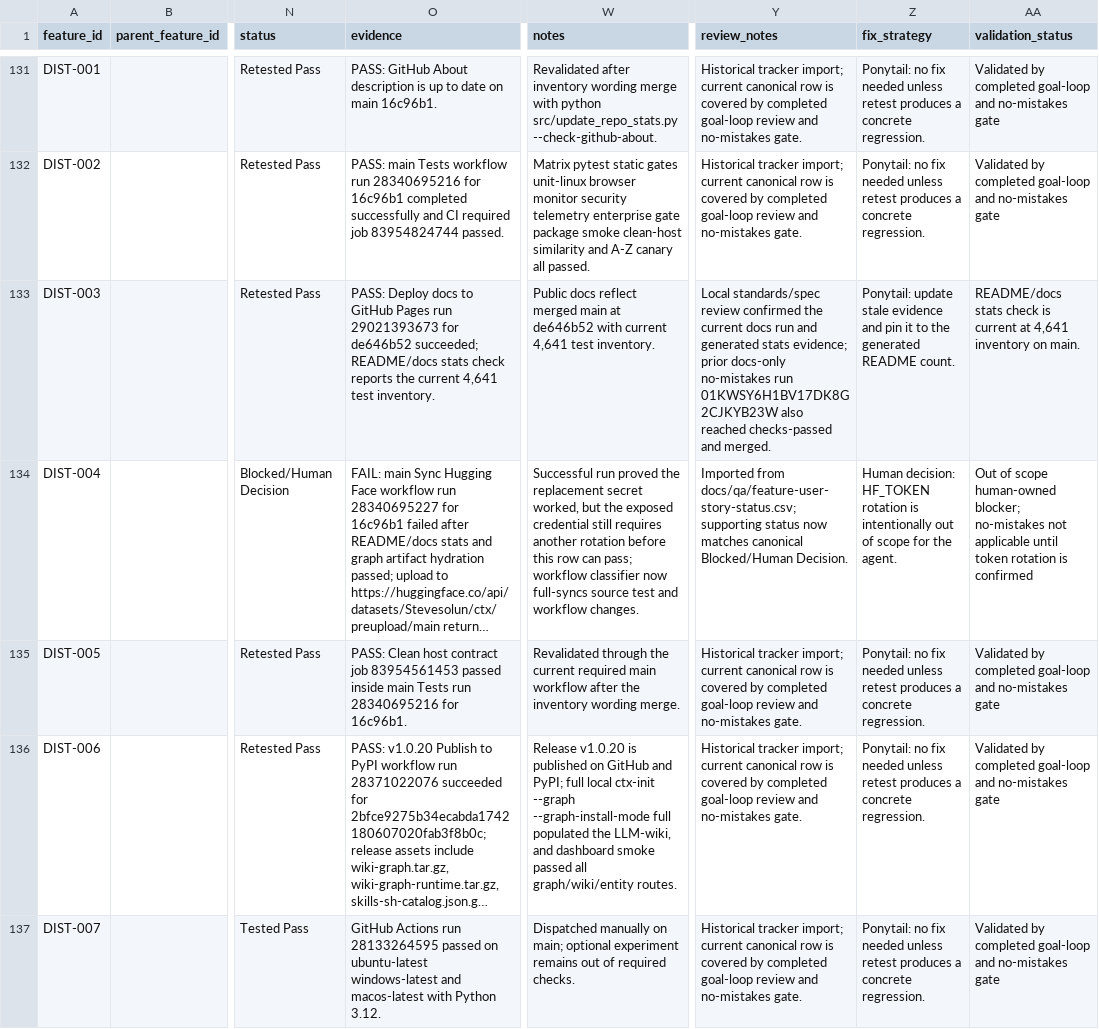
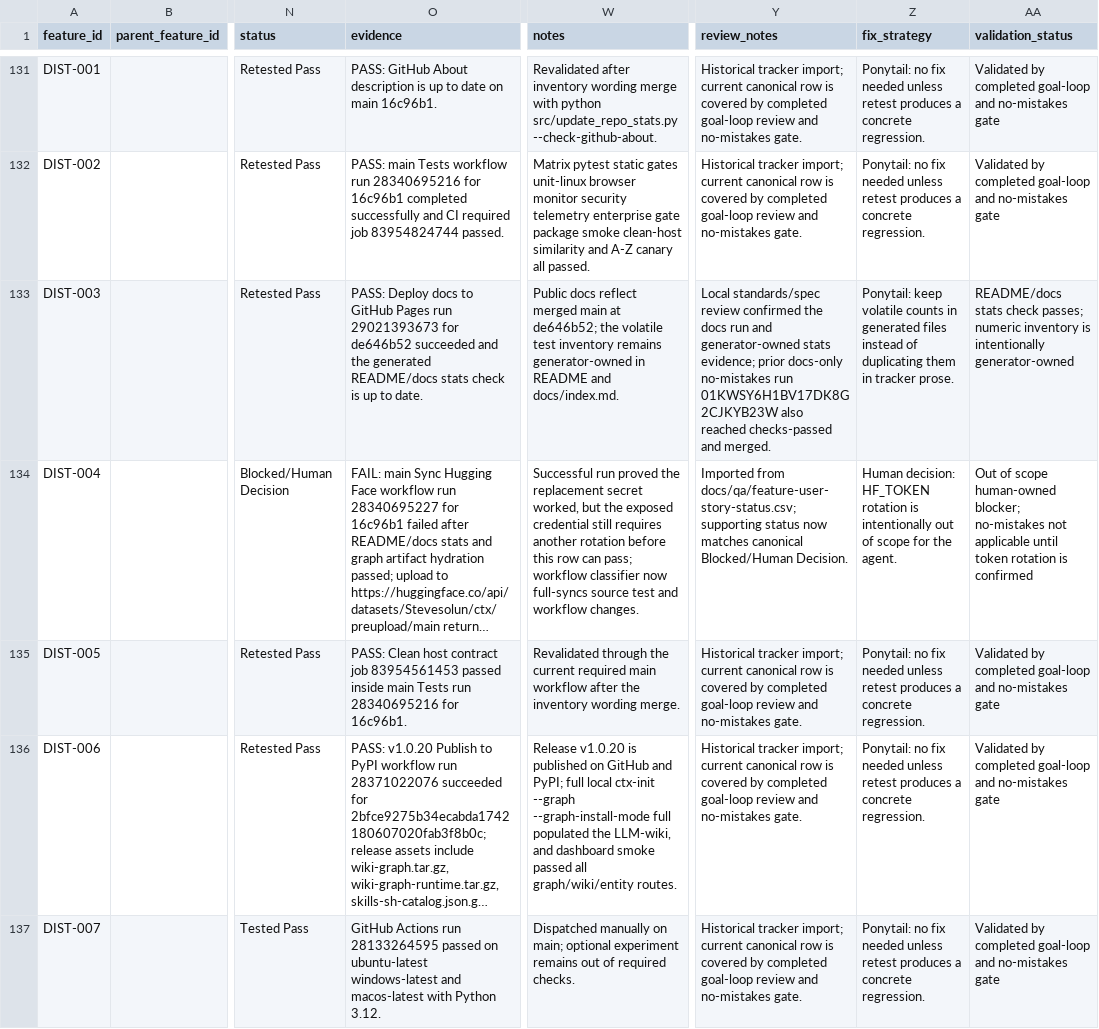
Before and after one commit to stevesolun/ctx, a CSV file: qa/feature_status.csv, drawn as a sheet; only a part is shown, gaps mark what is left out; long unchanged cells end in …; the diff names each change by its address in the sheet, - before the commit and + after, or states it on an @@ line.

```diff
--- a/qa/feature_status.csv
+++ b/qa/feature_status.csv
-O133 (evidence): …for de646b52 succeeded; README/docs stats check reports the current 4,641 test inventory.
+O133 (evidence): …for de646b52 succeeded and the generated README/docs stats check is up to date.
-W133 (notes): …main at de646b52 with current 4,641 test inventory.
+W133 (notes): …main at de646b52; the volatile test inventory remains generator-owned in README and docs/index.md.
-Y133 (review_notes): …confirmed the current docs run and generated stats evidence;…
+Y133 (review_notes): …confirmed the docs run and generator-owned stats evidence;…
-Z133 (fix_strategy): Ponytail: update stale evidence and pin it to the generated README count.
+Z133 (fix_strategy): Ponytail: keep volatile counts in generated files instead of duplicating them in tracker prose.
-AA133 (validation_status): …stats check is current at 4,641 inventory on main.
+AA133 (validation_status): …stats check passes; numeric inventory is intentionally generator-owned
```
Also changed, not shown: docs/qa/feature-user-story-status.csv, qa/bug_smoke_status.csv, 1 other file.
